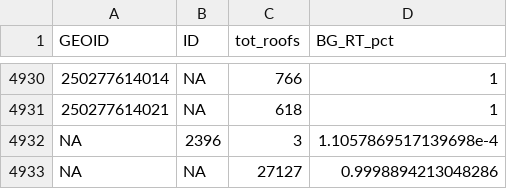
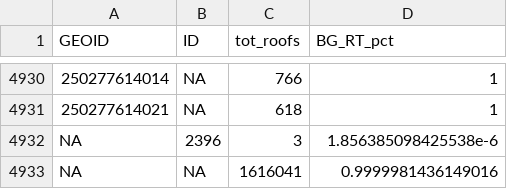
Before and after one commit to CTPSSTAFF/block_to_TAZ_vehicles, a CSV file: output/data/rooftop_allocation_MPO_largest_in_each.csv, drawn as a sheet; only a part is shown, gaps mark what is left out.

```diff
--- a/output/data/rooftop_allocation_MPO_largest_in_each.csv
+++ b/output/data/rooftop_allocation_MPO_largest_in_each.csv
@@ -4931,3 +4931,3 @@ GEOID,ID,tot_roofs,BG_RT_pct
 250277614021,NA,618,1
-NA,2396,3,1.1057869517139698e-4
-NA,NA,27127,0.9998894213048286
+NA,2396,3,1.856385098425538e-6
+NA,NA,1616041,0.9999981436149016
```
Also changed, not shown: output/data/area_allocation_BosMPO.csv, 9 other files.
